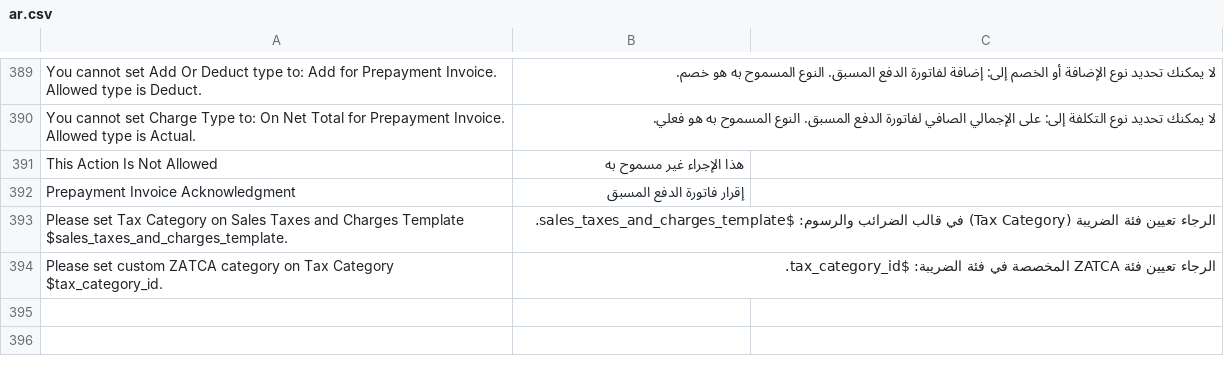
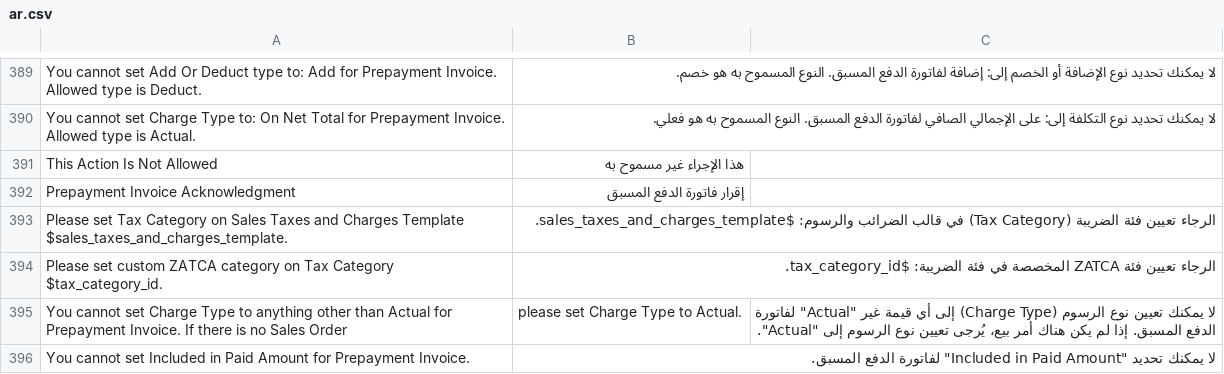
Before and after one commit to lavaloon-eg/ksa_compliance, a CSV file: ksa_compliance/translations/ar.csv, drawn as a sheet; only a part is shown, gaps mark what is left out; the diff covers the shown part only; the diff names each change by its address in the sheet, - before the commit and + after, or states it on an @@ line.

Commit message:
Support sales order prepayment deduct (#272)

```diff
--- a/ksa_compliance/translations/ar.csv
+++ b/ksa_compliance/translations/ar.csv
+row 395: You cannot set Charge Type to anything other than Actual for Prepayment Invoice. If there is no Sales Order | please set Charge Type to Actual. | لا يمكنك تعيين نوع الرسوم (Charge Type) إلى أي قيمة غير "Actual" لفاتورة الدفع المسبق. إذا لم يكن هناك أمر بيع، يُرجى تعيين نوع الرسوم إلى "Actual".
+row 396: You cannot set Included in Paid Amount for Prepayment Invoice. | لا يمكنك تحديد "Included in Paid Amount" لفاتورة الدفع المسبق.
```
Also changed, not shown: 4 added rows elsewhere in this file, 4 other files.
